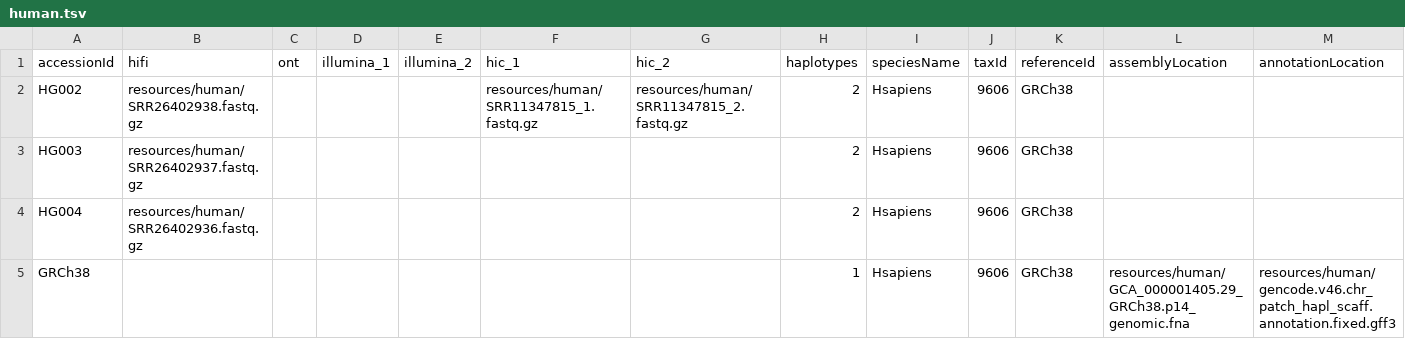
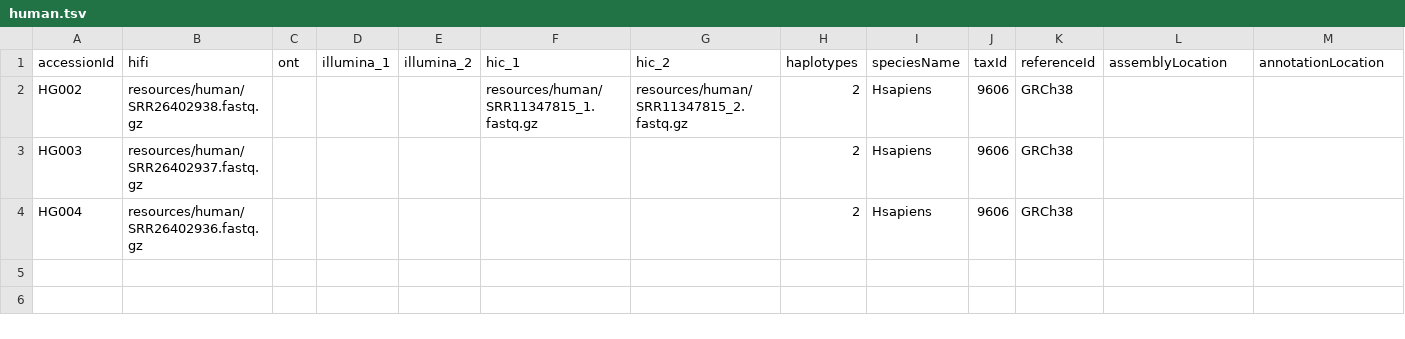
Before and after one commit to dirkjanvw/MoGAAAP, a TSV file: MoGAAAP/config/examples/human.tsv, drawn as a sheet.

```diff
--- a/MoGAAAP/config/examples/human.tsv
+++ b/MoGAAAP/config/examples/human.tsv
@@ -4,2 +4 @@ HG003	resources/human/SRR26402937.fastq.gz						2	Hsapiens	9606	GRCh38
 HG004	resources/human/SRR26402936.fastq.gz						2	Hsapiens	9606	GRCh38		
-GRCh38							1	Hsapiens	9606	GRCh38	resources/human/GCA_000001405.29_GRCh38.p14_genomic.fna	resources/human/gencode.v46.chr_patch_hapl_scaff.annotation.fixed.gff3
```
Also changed, not shown: MoGAAAP/config/examples/grape.tsv, 1 other file.
